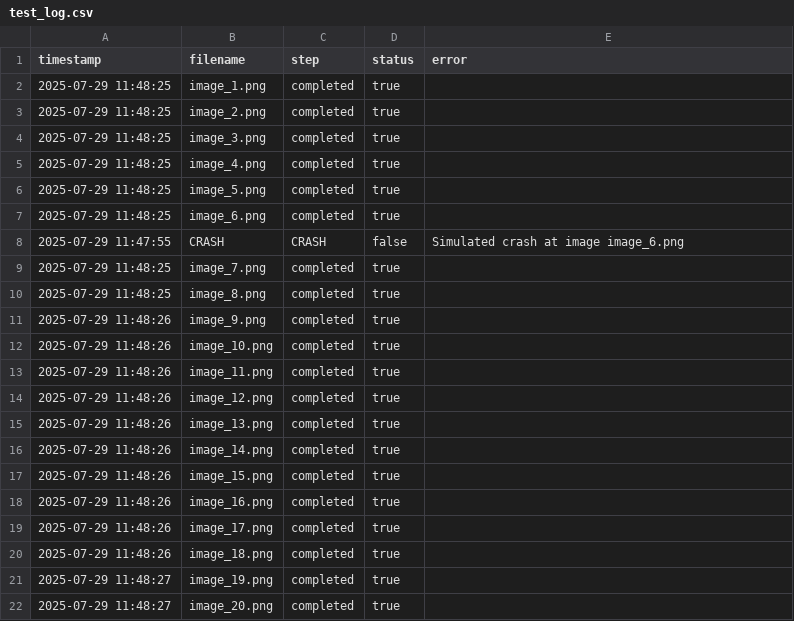
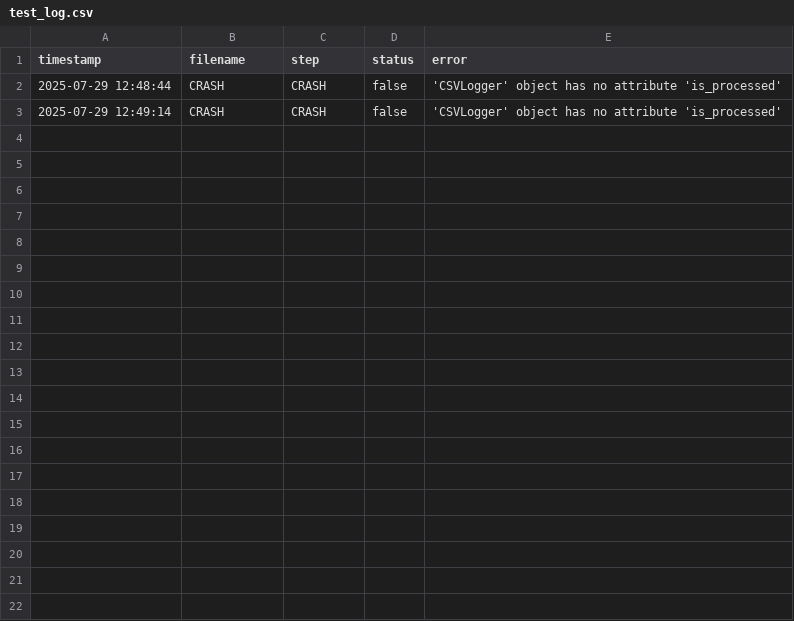
Before and after one commit to DTimperiCSA/veneto_cf_verifica-risoluzione-immagini-in-otter, a CSV file: logs/test_log.csv, drawn as a sheet.

Commit message:
CSVLogger and worker changes

```diff
--- a/logs/test_log.csv
+++ b/logs/test_log.csv
@@ -1,22 +1,3 @@
 timestamp,filename,step,status,error
-2025-07-29 11:48:25,image_1.png,completed,true,
-2025-07-29 11:48:25,image_2.png,completed,true,
-2025-07-29 11:48:25,image_3.png,completed,true,
-2025-07-29 11:48:25,image_4.png,completed,true,
-2025-07-29 11:48:25,image_5.png,completed,true,
-2025-07-29 11:48:25,image_6.png,completed,true,
-2025-07-29 11:47:55,CRASH,CRASH,false,Simulated crash at image image_6.png
-2025-07-29 11:48:25,image_7.png,completed,true,
-2025-07-29 11:48:25,image_8.png,completed,true,
-2025-07-29 11:48:26,image_9.png,completed,true,
-2025-07-29 11:48:26,image_10.png,completed,true,
-2025-07-29 11:48:26,image_11.png,completed,true,
-2025-07-29 11:48:26,image_12.png,completed,true,
-2025-07-29 11:48:26,image_13.png,completed,true,
-2025-07-29 11:48:26,image_14.png,completed,true,
-2025-07-29 11:48:26,image_15.png,completed,true,
-2025-07-29 11:48:26,image_16.png,completed,true,
-2025-07-29 11:48:26,image_17.png,completed,true,
-2025-07-29 11:48:26,image_18.png,completed,true,
-2025-07-29 11:48:27,image_19.png,completed,true,
-2025-07-29 11:48:27,image_20.png,completed,true,
+2025-07-29 12:48:44,CRASH,CRASH,false,'CSVLogger' object has no attribute 'is_processed'
+2025-07-29 12:49:14,CRASH,CRASH,false,'CSVLogger' object has no attribute 'is_processed'
```
Also changed, not shown: 5 other files.
